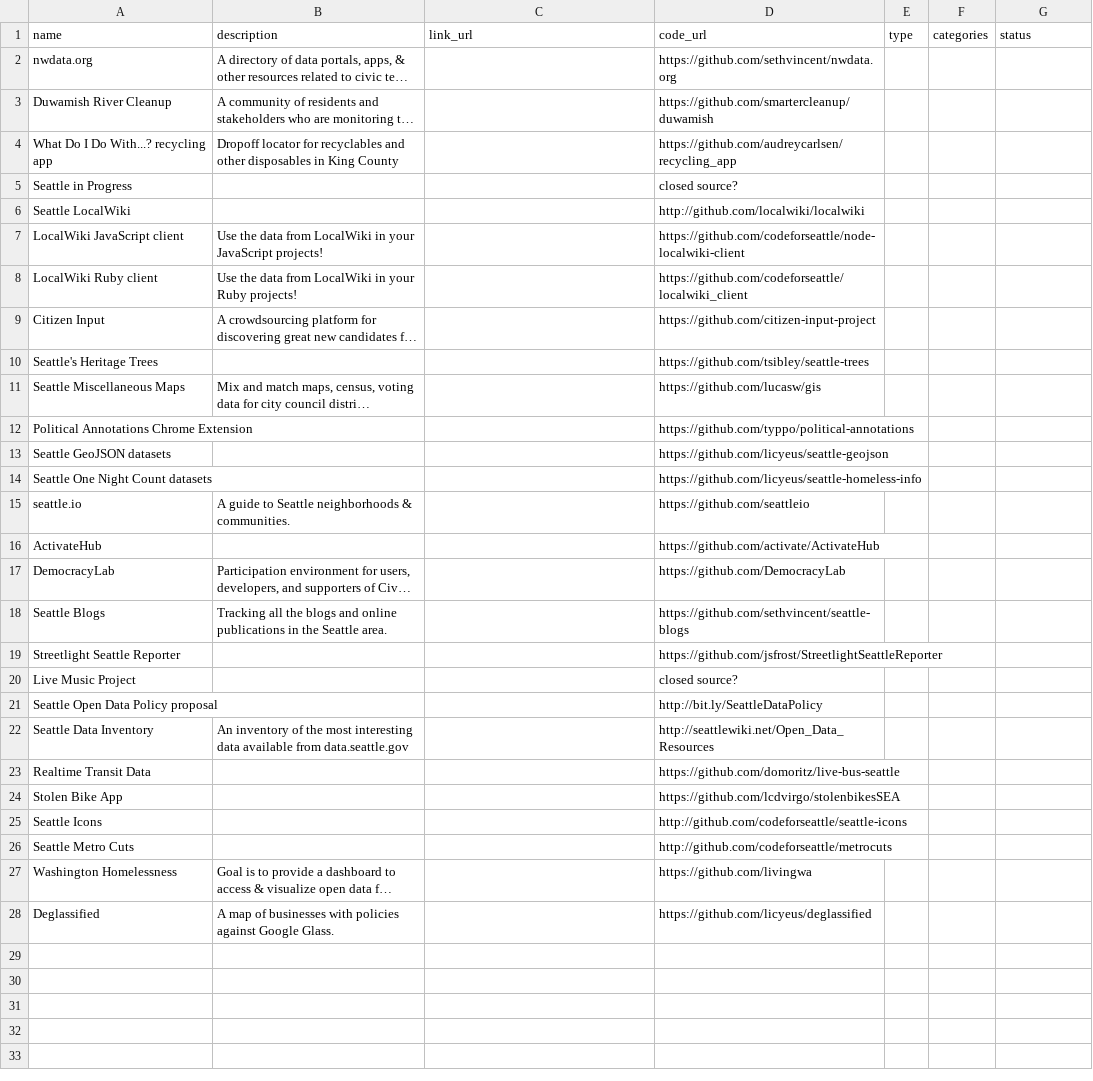
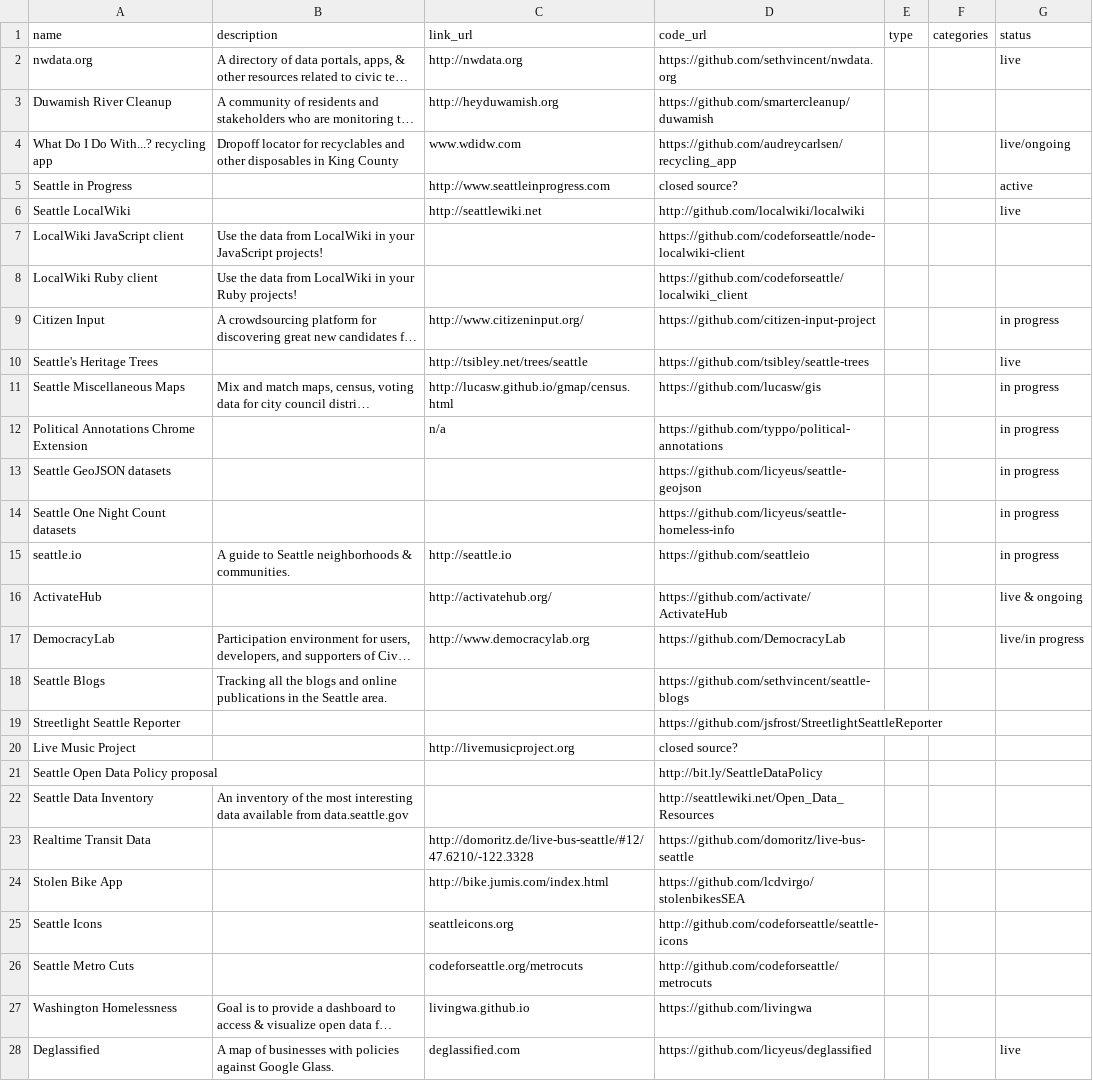
Before and after one commit to openseattle/openseattle.github.io, a CSV file: projects/projects.csv, drawn as a sheet; long unchanged cells end in …; the diff names each change by its address in the sheet, - before the commit and + after, or states it on an @@ line.

```diff
--- a/projects/projects.csv
+++ b/projects/projects.csv
-C2 (link_url): (empty)
+C2 (link_url): http://nwdata.org
-G2 (status): (empty)
+G2 (status): live
-C3 (link_url): (empty)
+C3 (link_url): http://heyduwamish.org
-C4 (link_url): (empty)
+C4 (link_url): www.wdidw.com
-G4 (status): (empty)
+G4 (status): live/ongoing
-C5 (link_url): (empty)
+C5 (link_url): http://www.seattleinprogress.com
-G5 (status): (empty)
+G5 (status): active
-C6 (link_url): (empty)
+C6 (link_url): http://seattlewiki.net
-G6 (status): (empty)
+G6 (status): live
-C9 (link_url): (empty)
+C9 (link_url): http://www.citizeninput.org/
-G9 (status): (empty)
+G9 (status): in progress
-C10 (link_url): (empty)
+C10 (link_url): http://tsibley.net/trees/seattle
-G10 (status): (empty)
+G10 (status): live
-C11 (link_url): (empty)
+C11 (link_url): http://lucasw.github.io/gmap/census.html
-G11:G15 (status): (empty)
+G11:G15 (status): in progress
-C12 (link_url): (empty)
+C12 (link_url): n/a
-C15 (link_url): (empty)
+C15 (link_url): http://seattle.io
-C16 (link_url): (empty)
+C16 (link_url): http://activatehub.org/
-G16 (status): (empty)
+G16 (status): live & ongoing
-C17 (link_url): (empty)
+C17 (link_url): http://www.democracylab.org
-G17 (status): (empty)
+G17 (status): live/in progress
-C20 (link_url): (empty)
+C20 (link_url): http://livemusicproject.org
-C23 (link_url): (empty)
+C23 (link_url): http://domoritz.de/live-bus-seattle/#12/47.6210/-122.3328
-C24 (link_url): (empty)
+C24 (link_url): http://bike.jumis.com/index.html
-C25 (link_url): (empty)
+C25 (link_url): seattleicons.org
-C26 (link_url): (empty)
+C26 (link_url): codeforseattle.org/metrocuts
-C27 (link_url): (empty)
+C27 (link_url): livingwa.github.io
-C28 (link_url): (empty)
+C28 (link_url): deglassified.com
-G28 (status): (empty)
+G28 (status): live
```
Also changed, not shown: 3 other files.
